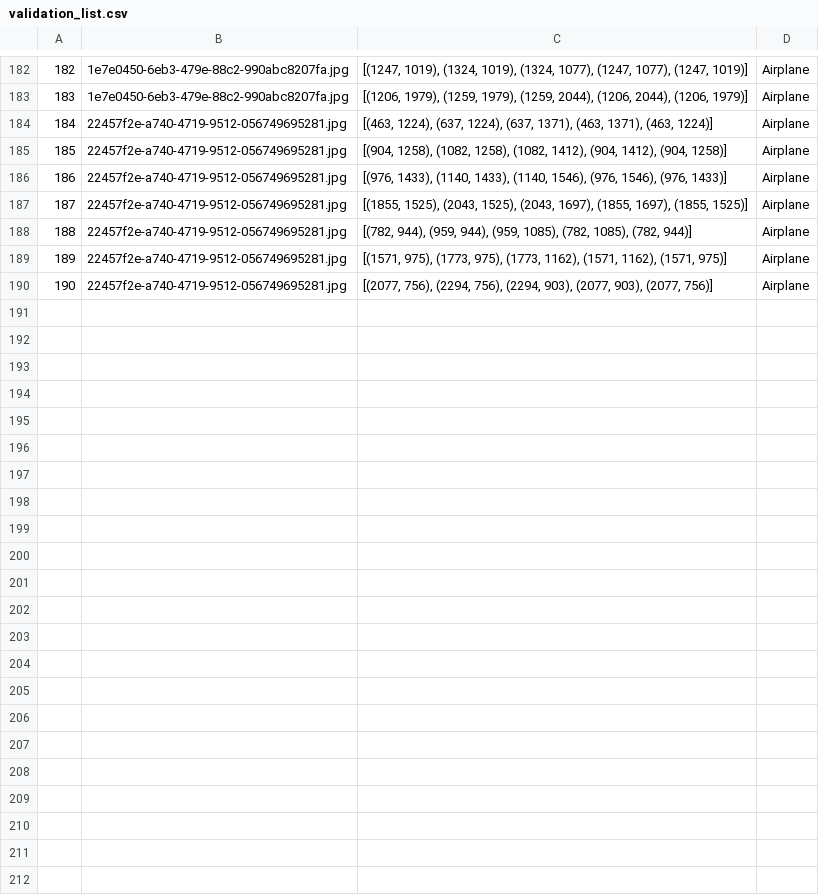
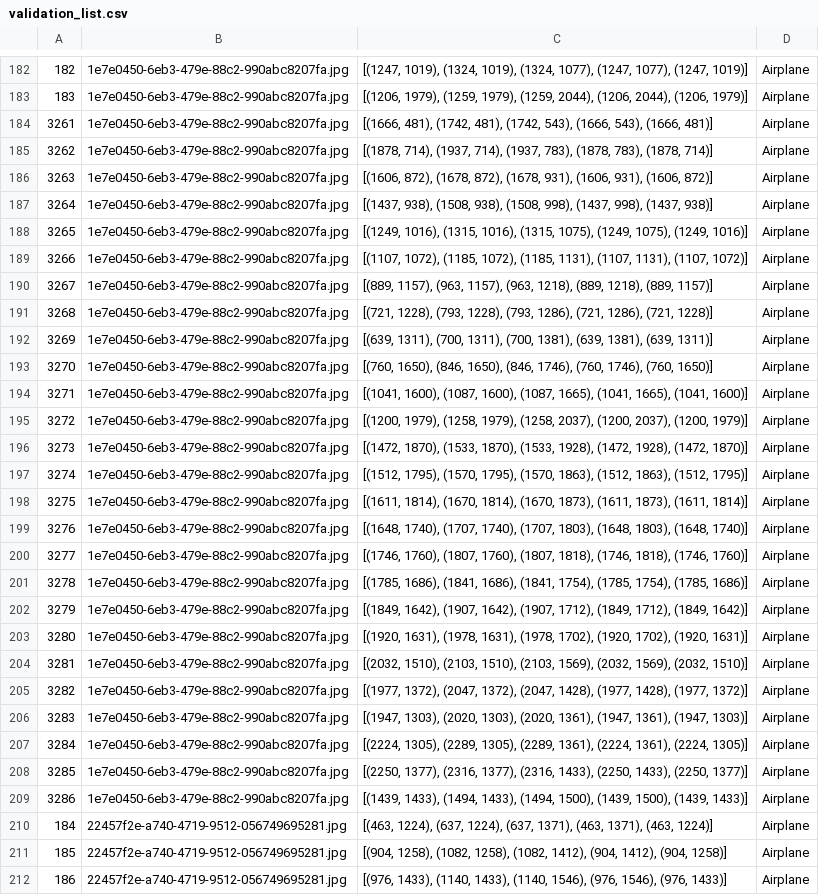
Before and after one commit to shivambhandari99/Eurydice, a CSV file: data/task2_data/validation_list.csv, drawn as a sheet; only a part is shown, gaps mark what is left out; the shorter side is filled out with more unchanged rows.

```diff
--- a/data/task2_data/validation_list.csv
+++ b/data/task2_data/validation_list.csv
@@ -183,2 +183,28 @@
 183,1e7e0450-6eb3-479e-88c2-990abc8207fa.jpg,"[(1206, 1979), (1259, 1979), (1259, 2044), (1206, 2044), (1206, 1979)]",Airplane
+3261,1e7e0450-6eb3-479e-88c2-990abc8207fa.jpg,"[(1666, 481), (1742, 481), (1742, 543), (1666, 543), (1666, 481)]",Airplane
+3262,1e7e0450-6eb3-479e-88c2-990abc8207fa.jpg,"[(1878, 714), (1937, 714), (1937, 783), (1878, 783), (1878, 714)]",Airplane
+3263,1e7e0450-6eb3-479e-88c2-990abc8207fa.jpg,"[(1606, 872), (1678, 872), (1678, 931), (1606, 931), (1606, 872)]",Airplane
+3264,1e7e0450-6eb3-479e-88c2-990abc8207fa.jpg,"[(1437, 938), (1508, 938), (1508, 998), (1437, 998), (1437, 938)]",Airplane
+3265,1e7e0450-6eb3-479e-88c2-990abc8207fa.jpg,"[(1249, 1016), (1315, 1016), (1315, 1075), (1249, 1075), (1249, 1016)]",Airplane
+3266,1e7e0450-6eb3-479e-88c2-990abc8207fa.jpg,"[(1107, 1072), (1185, 1072), (1185, 1131), (1107, 1131), (1107, 1072)]",Airplane
+3267,1e7e0450-6eb3-479e-88c2-990abc8207fa.jpg,"[(889, 1157), (963, 1157), (963, 1218), (889, 1218), (889, 1157)]",Airplane
+3268,1e7e0450-6eb3-479e-88c2-990abc8207fa.jpg,"[(721, 1228), (793, 1228), (793, 1286), (721, 1286), (721, 1228)]",Airplane
+3269,1e7e0450-6eb3-479e-88c2-990abc8207fa.jpg,"[(639, 1311), (700, 1311), (700, 1381), (639, 1381), (639, 1311)]",Airplane
+3270,1e7e0450-6eb3-479e-88c2-990abc8207fa.jpg,"[(760, 1650), (846, 1650), (846, 1746), (760, 1746), (760, 1650)]",Airplane
+3271,1e7e0450-6eb3-479e-88c2-990abc8207fa.jpg,"[(1041, 1600), (1087, 1600), (1087, 1665), (1041, 1665), (1041, 1600)]",Airplane
+3272,1e7e0450-6eb3-479e-88c2-990abc8207fa.jpg,"[(1200, 1979), (1258, 1979), (1258, 2037), (1200, 2037), (1200, 1979)]",Airplane
+3273,1e7e0450-6eb3-479e-88c2-990abc8207fa.jpg,"[(1472, 1870), (1533, 1870), (1533, 1928), (1472, 1928), (1472, 1870)]",Airplane
+3274,1e7e0450-6eb3-479e-88c2-990abc8207fa.jpg,"[(1512, 1795), (1570, 1795), (1570, 1863), (1512, 1863), (1512, 1795)]",Airplane
+3275,1e7e0450-6eb3-479e-88c2-990abc8207fa.jpg,"[(1611, 1814), (1670, 1814), (1670, 1873), (1611, 1873), (1611, 1814)]",Airplane
+3276,1e7e0450-6eb3-479e-88c2-990abc8207fa.jpg,"[(1648, 1740), (1707, 1740), (1707, 1803), (1648, 1803), (1648, 1740)]",Airplane
+3277,1e7e0450-6eb3-479e-88c2-990abc8207fa.jpg,"[(1746, 1760), (1807, 1760), (1807, 1818), (1746, 1818), (1746, 1760)]",Airplane
+3278,1e7e0450-6eb3-479e-88c2-990abc8207fa.jpg,"[(1785, 1686), (1841, 1686), (1841, 1754), (1785, 1754), (1785, 1686)]",Airplane
+3279,1e7e0450-6eb3-479e-88c2-990abc8207fa.jpg,"[(1849, 1642), (1907, 1642), (1907, 1712), (1849, 1712), (1849, 1642)]",Airplane
+3280,1e7e0450-6eb3-479e-88c2-990abc8207fa.jpg,"[(1920, 1631), (1978, 1631), (1978, 1702), (1920, 1702), (1920, 1631)]",Airplane
+3281,1e7e0450-6eb3-479e-88c2-990abc8207fa.jpg,"[(2032, 1510), (2103, 1510), (2103, 1569), (2032, 1569), (2032, 1510)]",Airplane
+3282,1e7e0450-6eb3-479e-88c2-990abc8207fa.jpg,"[(1977, 1372), (2047, 1372), (2047, 1428), (1977, 1428), (1977, 1372)]",Airplane
+3283,1e7e0450-6eb3-479e-88c2-990abc8207fa.jpg,"[(1947, 1303), (2020, 1303), (2020, 1361), (1947, 1361), (1947, 1303)]",Airplane
+3284,1e7e0450-6eb3-479e-88c2-990abc8207fa.jpg,"[(2224, 1305), (2289, 1305), (2289, 1361), (2224, 1361), (2224, 1305)]",Airplane
+3285,1e7e0450-6eb3-479e-88c2-990abc8207fa.jpg,"[(2250, 1377), (2316, 1377), (2316, 1433), (2250, 1433), (2250, 1377)]",Airplane
+3286,1e7e0450-6eb3-479e-88c2-990abc8207fa.jpg,"[(1439, 1433), (1494, 1433), (1494, 1500), (1439, 1500), (1439, 1433)]",Airplane
 184,22457f2e-a740-4719-9512-056749695281.jpg,"[(463, 1224), (637, 1224), (637, 1371), (463, 1371), (463, 1224)]",Airplane
```
Also changed, not shown: data/task2_data/train_list.csv.
